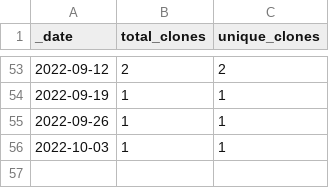
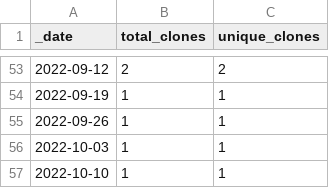
Before and after one commit to roberts-farm-of-ideas/1, a CSV file: traffic/clones.csv, drawn as a sheet; only a part is shown, gaps mark what is left out; the diff names each change by its address in the sheet, - before the commit and + after, or states it on an @@ line.

Commit message:
GitHub traffic

```diff
--- a/traffic/clones.csv
+++ b/traffic/clones.csv
+row 57: 2022-10-10 | 1 | 1
```
Also changed, not shown: 1 other file.
